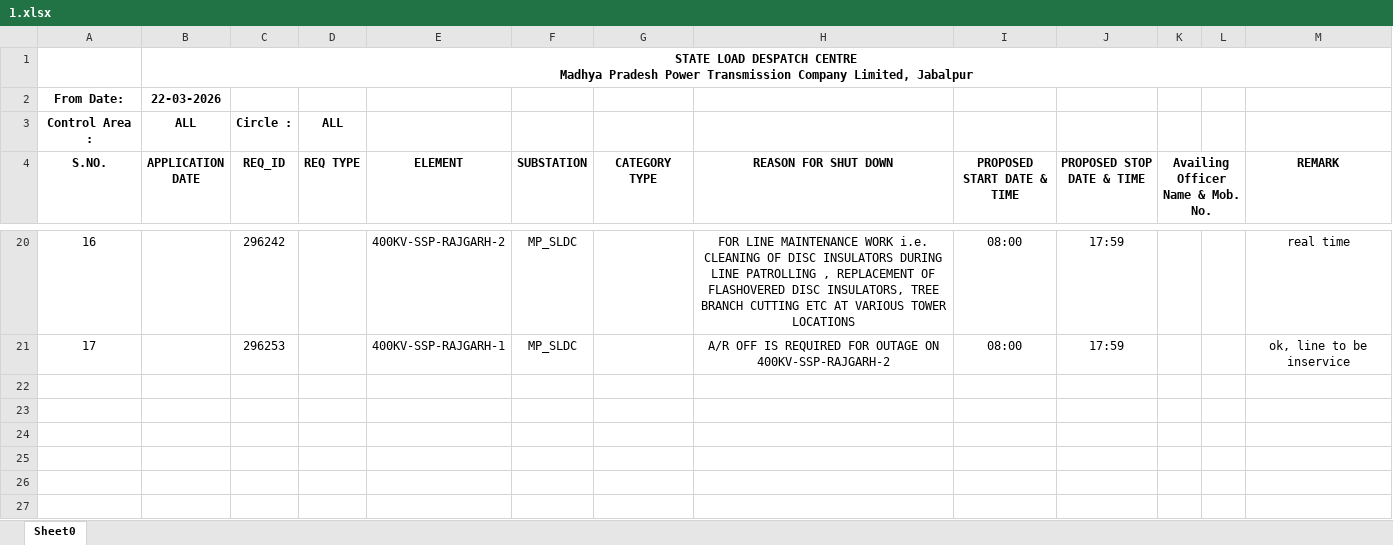
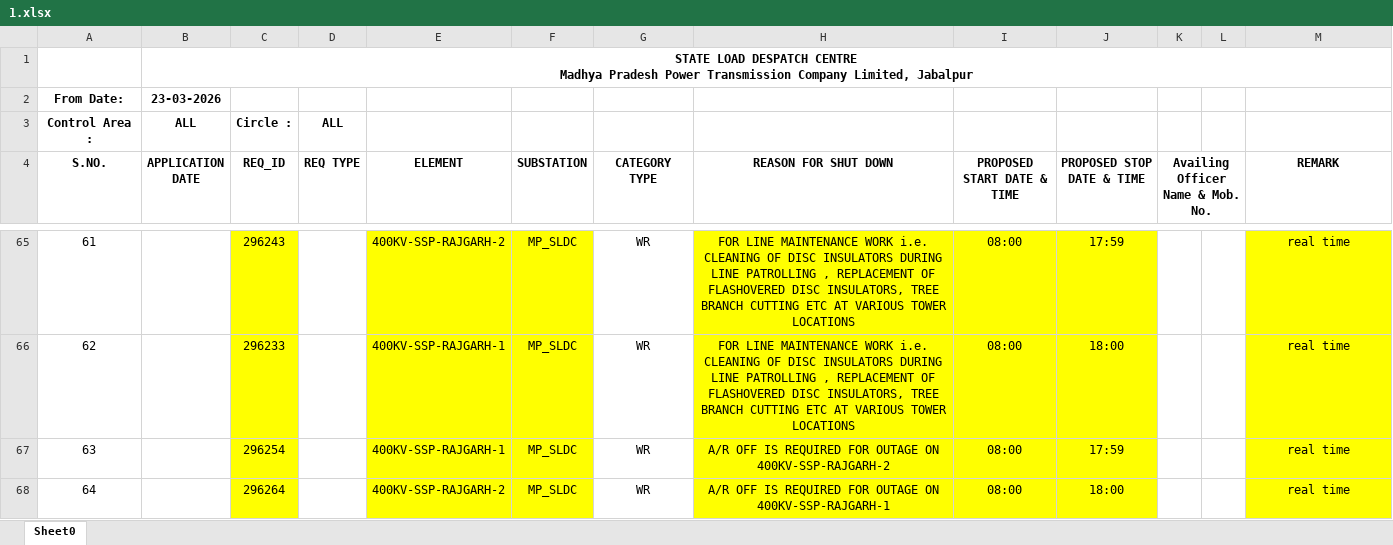
Before and after one commit to SLDCMP/shutdown, an Excel workbook: 1.xlsx, sheet Sheet0, drawn as a sheet; only a part is shown, gaps mark what is left out; values as stored, in another font and other column widths than the file's, no borders; charts and pictures not drawn; addresses are those after the commit; the diff covers the shown part only; the diff names each change by its address in the sheet, - before the commit and + after, or states it on an @@ line.

Commit message:
Add files via upload

```diff
--- a/1.xlsx (sheet Sheet0)
+++ b/1.xlsx (sheet Sheet0)
-B2 (APPLICATION DATE): 22-03-2026
+B2 (APPLICATION DATE): 23-03-2026
@@ column A (S.NO.) renumbered between rows 16 and 67 @@
-C65 (REQ_ID): 296242
+C65 (REQ_ID): 296243
-C65 fill: none
+C65 fill: #FFFF00
-E65:F65 fill: none
+E65:F65 fill: #FFFF00
-G65 (CATEGORY TYPE): (empty)
+G65 (CATEGORY TYPE): WR
-H65:J65 fill: none
+H65:J65 fill: #FFFF00
-M65 fill: none
+M65 fill: #FFFF00
+row 66: 62 |  | 296233 |  | 400KV-SSP-RAJGARH-1 | MP_SLDC | WR | FOR LINE MAINTENANCE WORK i.e. CLEANING OF DISC INSULATORS DURING LINE PATROLLING , REPLACEMENT OF FLASHOVERED DISC INSULATORS, TREE BRANCH CUTTING ETC AT VARIOUS TOWER LOCATIONS | 08:00 | 18:00 |  |  | real time
-C67 (REQ_ID): 296253
+C67 (REQ_ID): 296254
-C67 fill: none
+C67 fill: #FFFF00
-E67:F67 fill: none
+E67:F67 fill: #FFFF00
-G67 (CATEGORY TYPE): (empty)
+G67 (CATEGORY TYPE): WR
-H67:J67 fill: none
+H67:J67 fill: #FFFF00
-M67 (REMARK): ok, line to be inservice
+M67 (REMARK): real time
-M67 fill: none
+M67 fill: #FFFF00
+row 68: 64 |  | 296264 |  | 400KV-SSP-RAJGARH-2 | MP_SLDC | WR | A/R OFF IS REQUIRED FOR OUTAGE ON 400KV-SSP-RAJGARH-1 | 08:00 | 18:00 |  |  | real time
```
Also changed, not shown: 48 added rows, 3 removed rows, 1 edited cell and cell formats elsewhere in this sheet.
